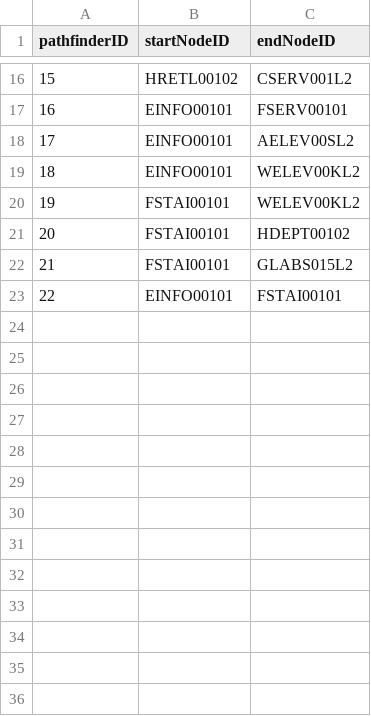
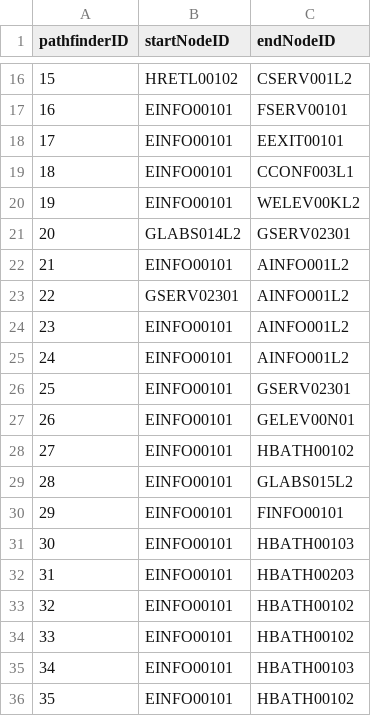
Before and after one commit to jgrimm3/Brigham-and-Womens-Pathfinding-Application, a CSV file: PathfinderTable.csv, drawn as a sheet; only a part is shown, gaps mark what is left out; removed rows and columns are numbered as before the commit, all else as after; the diff covers the shown part only; the diff names each change by its address in the sheet, - before the commit and + after, or states it on an @@ line.

```diff
--- a/PathfinderTable.csv
+++ b/PathfinderTable.csv
-C18 (endNodeID): AELEV00SL2
+C18 (endNodeID): EEXIT00101
+row 19: 18 | EINFO00101 | CCONF003L1
@@ column A (pathfinderID) renumbered between rows 20 and 30 @@
-row 20: 19 | FSTAI00101 | WELEV00KL2
-row 21: 20 | FSTAI00101 | HDEPT00102
+row 21: 20 | GLABS014L2 | GSERV02301
+row 22: 21 | EINFO00101 | AINFO001L2
+row 23: 22 | GSERV02301 | AINFO001L2
+row 24: 23 | EINFO00101 | AINFO001L2
+row 25: 24 | EINFO00101 | AINFO001L2
+row 26: 25 | EINFO00101 | GSERV02301
+row 27: 26 | EINFO00101 | GELEV00N01
+row 28: 27 | EINFO00101 | HBATH00102
-B29 (startNodeID): FSTAI00101
+B29 (startNodeID): EINFO00101
-C30 (endNodeID): FSTAI00101
+C30 (endNodeID): FINFO00101
+row 31: 30 | EINFO00101 | HBATH00103
+row 32: 31 | EINFO00101 | HBATH00203
+row 33: 32 | EINFO00101 | HBATH00102
+row 34: 33 | EINFO00101 | HBATH00102
+row 35: 34 | EINFO00101 | HBATH00103
+row 36: 35 | EINFO00101 | HBATH00102
```
Also changed, not shown: 14 added rows elsewhere in this file, 3 other files.
